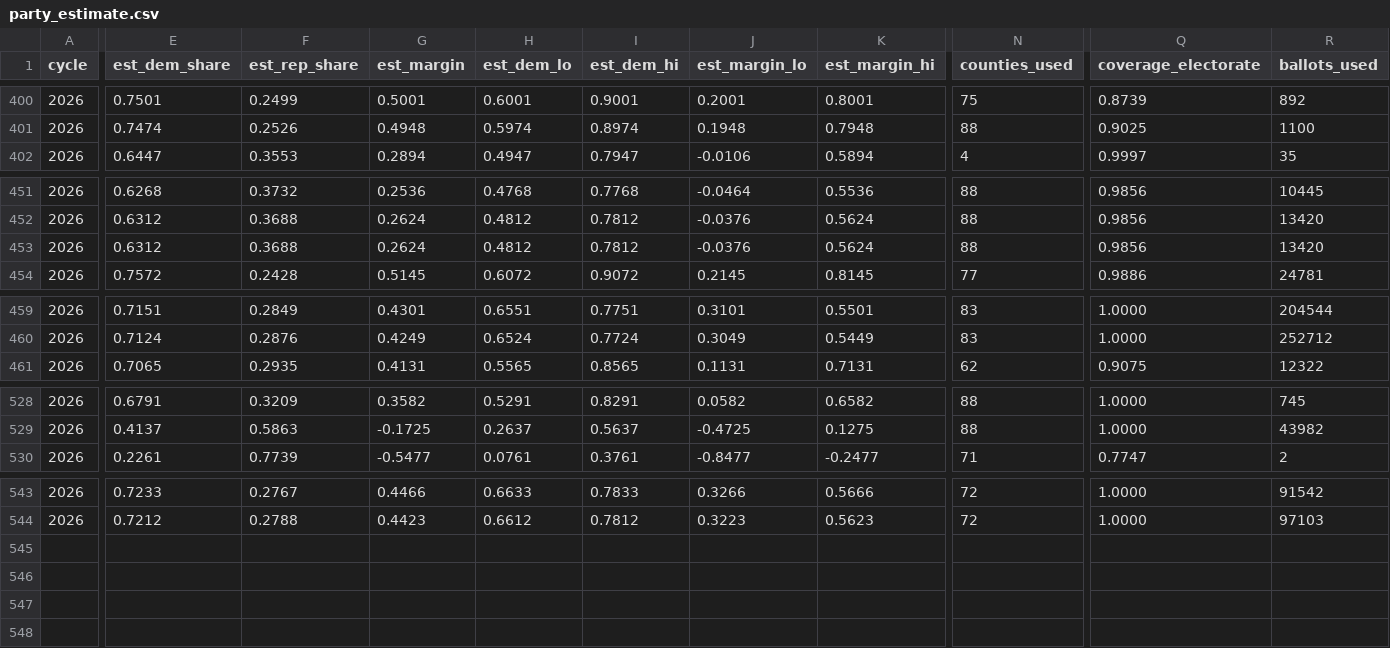
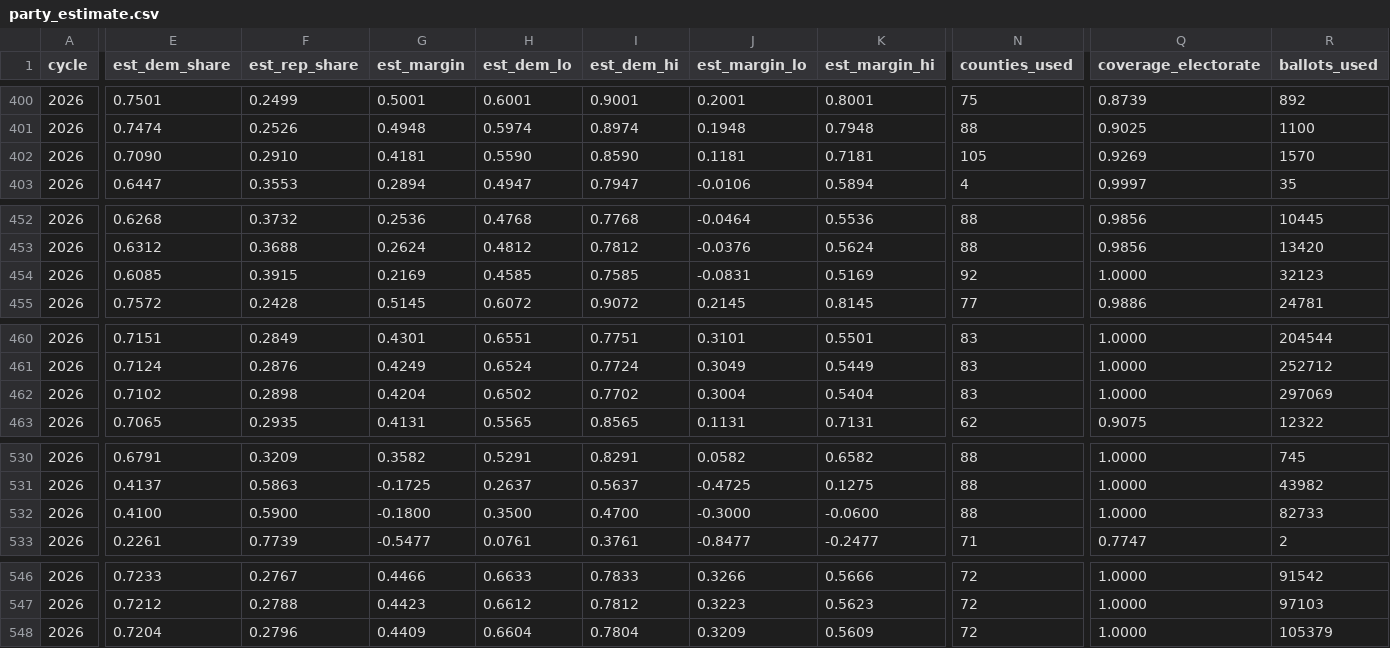
Before and after one commit to ElectIndex/26_early_vote, a CSV file: output/party_estimate.csv, drawn as a sheet; only a part is shown, gaps mark what is left out; addresses are those after the commit; rows hold the shown columns only; the diff covers the shown part only; the diff names each change by its address in the sheet, - before the commit and + after, or states it on an @@ line.

```diff
--- a/output/party_estimate.csv
+++ b/output/party_estimate.csv
+row 402: 2026 | 0.7090 | 0.2910 | 0.4181 | 0.5590 | 0.8590 | 0.1181 | 0.7181 | 105 | 0.9269 | 1570
-E454 (est_dem_share): 0.6312
+E454 (est_dem_share): 0.6085
-F454 (est_rep_share): 0.3688
+F454 (est_rep_share): 0.3915
-G454 (est_margin): 0.2624
+G454 (est_margin): 0.2169
-H454 (est_dem_lo): 0.4812
+H454 (est_dem_lo): 0.4585
-I454 (est_dem_hi): 0.7812
+I454 (est_dem_hi): 0.7585
-J454 (est_margin_lo): -0.0376
+J454 (est_margin_lo): -0.0831
-K454 (est_margin_hi): 0.5624
+K454 (est_margin_hi): 0.5169
-N454 (counties_used): 88
+N454 (counties_used): 92
-Q454 (coverage_electorate): 0.9856
+Q454 (coverage_electorate): 1.0000
-R454 (ballots_used): 13420
+R454 (ballots_used): 32123
+row 462: 2026 | 0.7102 | 0.2898 | 0.4204 | 0.6502 | 0.7702 | 0.3004 | 0.5404 | 83 | 1.0000 | 297069
+row 532: 2026 | 0.4100 | 0.5900 | -0.1800 | 0.3500 | 0.4700 | -0.3000 | -0.0600 | 88 | 1.0000 | 82733
+row 548: 2026 | 0.7204 | 0.2796 | 0.4409 | 0.6604 | 0.7804 | 0.3209 | 0.5609 | 72 | 1.0000 | 105379
```
Also changed, not shown: 40 edited cells elsewhere in this file, output/counterfactual.csv, output/counties/nj.csv, 23 other files.
